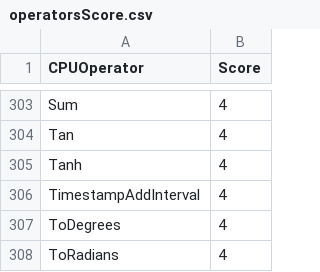
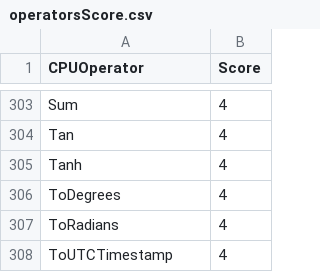
Before and after one commit to gerashegalov/spark-rapids, a CSV file: tools/generated_files/411/operatorsScore.csv, drawn as a sheet; only a part is shown, gaps mark what is left out; the shorter side is filled out with more unchanged rows; the diff names each change by its address in the sheet, - before the commit and + after, or states it on an @@ line.

```diff
--- a/tools/generated_files/411/operatorsScore.csv
+++ b/tools/generated_files/411/operatorsScore.csv
-row 306: TimestampAddInterval | 4
```
Also changed, not shown: tools/generated_files/411/supportedExprs.csv.
